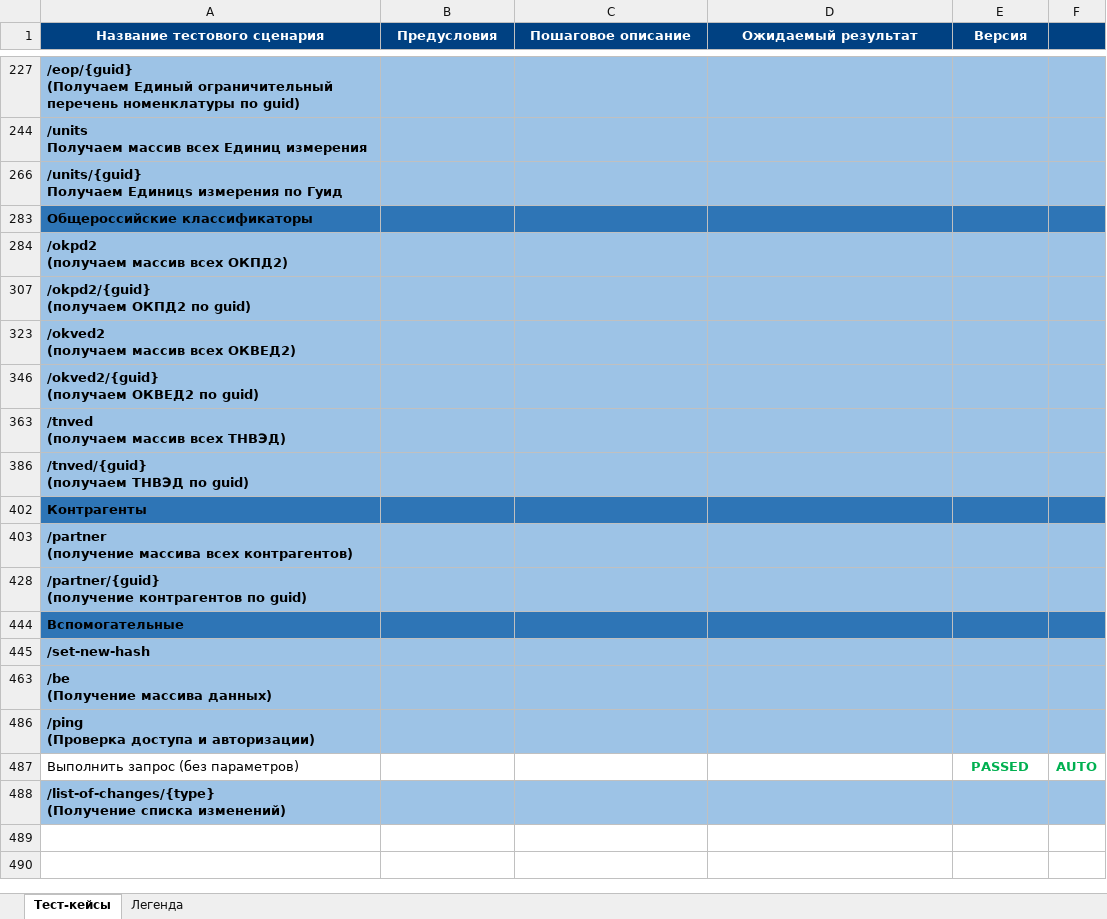
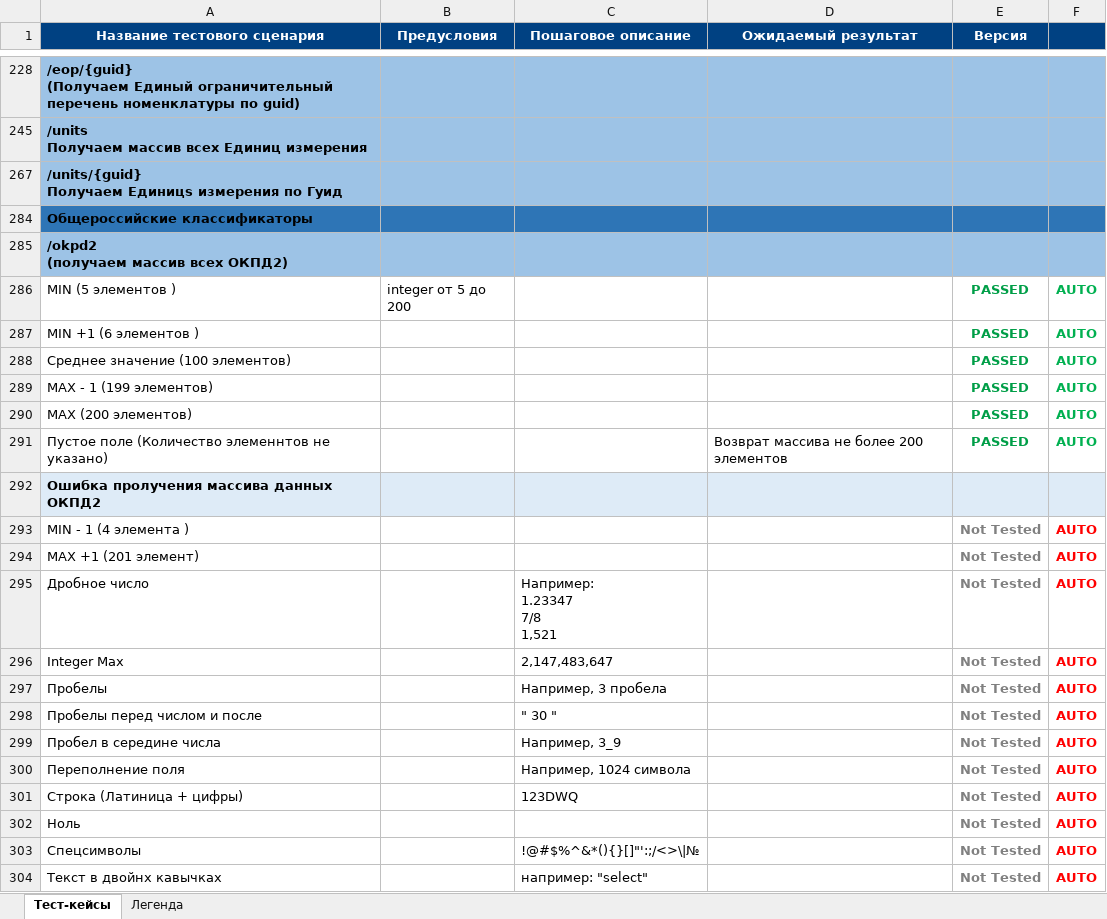
Before and after one commit to MalyshevAV/AutoTest, an Excel workbook: чек-лист.xlsx, sheet Тест-кейсы, drawn as a sheet; only a part is shown, gaps mark what is left out; the shorter side is filled out with more unchanged rows; values as stored, in another font and other column widths than the file's, no borders; ↵ is a line break in a cell; the diff covers the shown part only; the diff names each change by its address in the sheet, - before the commit and + after, or states it on an @@ line.

```diff
--- a/чек-лист.xlsx (sheet Тест-кейсы)
+++ b/чек-лист.xlsx (sheet Тест-кейсы)
+row 286: MIN (5 элементов ) | integer от 5 до 200 |  |  | PASSED | AUTO
+row 287: MIN +1 (6 элементов ) |  |  |  | PASSED | AUTO
+row 288: Среднее значение (100 элементов) |  |  |  | PASSED | AUTO
+row 289: MAX - 1 (199 элементов) |  |  |  | PASSED | AUTO
+row 290: MAX (200 элементов) |  |  |  | PASSED | AUTO
+row 291: Пустое поле (Количество элеменнтов не указано) |  |  | Возврат массива не более 200 элементов | PASSED | AUTO
+row 292: Ошибка пролучения массива данных ОКПД2
+row 293: MIN - 1 (4 элемента ) |  |  |  | Not Tested | AUTO
+row 294: MAX +1 (201 элемент) |  |  |  | Not Tested | AUTO
+row 295: Дробное число |  | Например: ↵ 1.23347 ↵ 7/8 ↵ 1,521 |  | Not Tested | AUTO
+row 296: Integer Max |  | 2,147,483,647 |  | Not Tested | AUTO
+row 297: Пробелы |  | Например, 3 пробела |  | Not Tested | AUTO
+row 298: Пробелы перед числом и после |  | " 30 " |  | Not Tested | AUTO
+row 299: Пробел в середине числа |  | Например, 3_9 |  | Not Tested | AUTO
+row 300: Переполнение поля |  | Например, 1024 символа |  | Not Tested | AUTO
+row 301: Строка (Латиница + цифры) |  | 123DWQ |  | Not Tested | AUTO
+row 302: Ноль |  |  |  | Not Tested | AUTO
+row 303: Спецсимволы |  | !@#$%^&*(){}[]"':;/<>\|№ |  | Not Tested | AUTO
+row 304: Текст в двойнх кавычках |  | например: "select" |  | Not Tested | AUTO
```
Also changed, not shown: 21 added rows and 52 hidden or unhidden rows elsewhere in this sheet, hidden cells, 6 other files.
